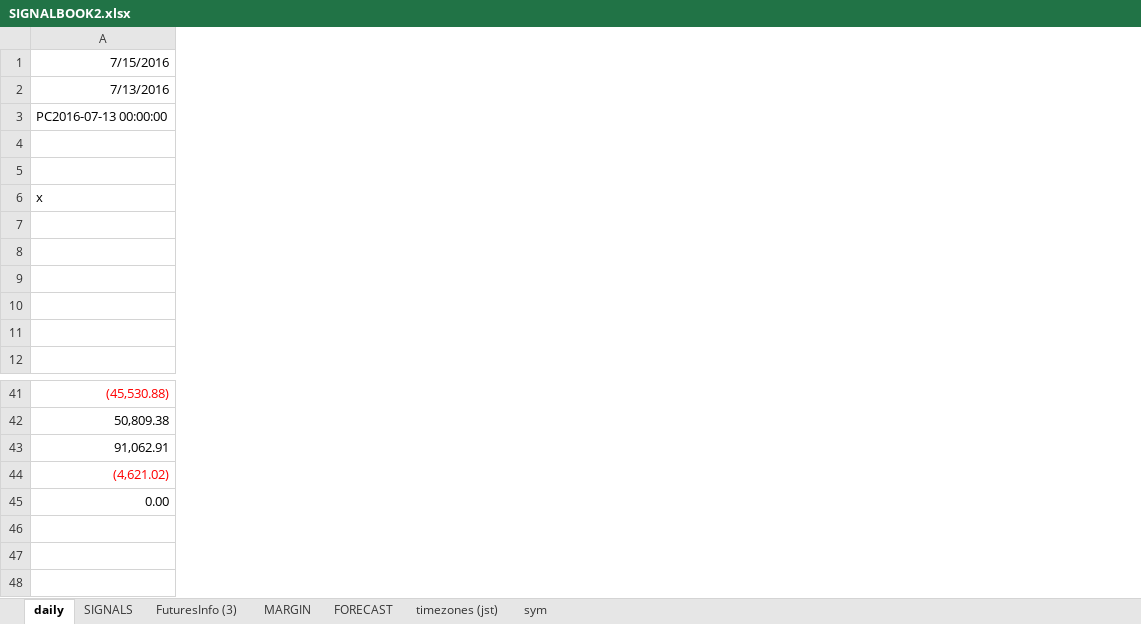
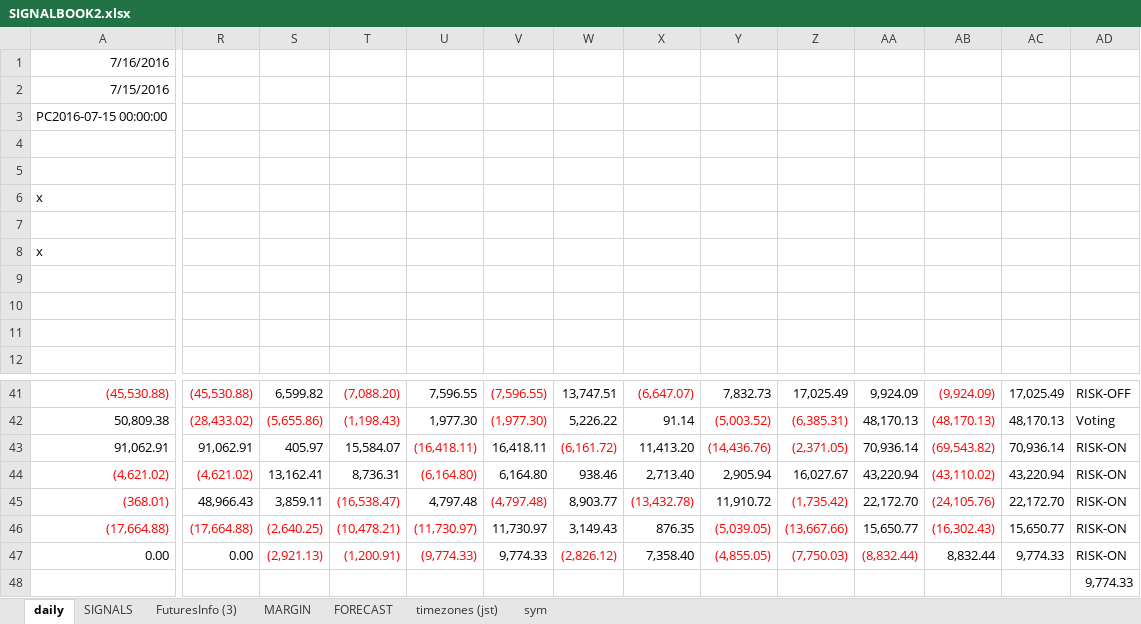
Before and after one commit to hasakura511/ML-TSDP, an Excel workbook: data/systems/SIGNALBOOK2.xlsx, sheet daily, drawn as a sheet; only a part is shown, gaps mark what is left out; values as stored, in another font and other column widths than the file's, no borders; 1 other sheet too large or unreadable and not compared; removed rows and columns are numbered as before the commit, all else as after; rows hold the shown columns only; the diff covers the shown part only; the diff names each change by its address in the sheet, - before the commit and + after, or states it on an @@ line.

```diff
--- a/data/systems/SIGNALBOOK2.xlsx (sheet daily)
+++ b/data/systems/SIGNALBOOK2.xlsx (sheet daily)
+column R, rows 41-44: (45,530.88) | (28,433.02) | 91,062.91 | (4,621.02); row 47: 0.00
+column S, rows 41-44: 6,599.82 | (5,655.86) | 405.97 | 13,162.41; row 47: (2,921.13)
+column T, rows 41-44: (7,088.20) | (1,198.43) | 15,584.07 | 8,736.31; row 47: (1,200.91)
+column U, rows 41-44: 7,596.55 | 1,977.30 | (16,418.11) | (6,164.80); row 47: (9,774.33)
+column V, rows 41-44: (7,596.55) | (1,977.30) | 16,418.11 | 6,164.80; row 47: 9,774.33
+column W, rows 41-44: 13,747.51 | 5,226.22 | (6,161.72) | 938.46; row 47: (2,826.12)
+column X, rows 41-44: (6,647.07) | 91.14 | 11,413.20 | 2,713.40; row 47: 7,358.40
+column Y, rows 41-44: 7,832.73 | (5,003.52) | (14,436.76) | 2,905.94; row 47: (4,855.05)
+column Z, rows 41-44: 17,025.49 | (6,385.31) | (2,371.05) | 16,027.67; row 47: (7,750.03)
+column AA, rows 41-44: 9,924.09 | 48,170.13 | 70,936.14 | 43,220.94; row 47: (8,832.44)
+column AB, rows 41-44: (9,924.09) | (48,170.13) | (69,543.82) | (43,110.02); row 47: 8,832.44
+column AC, rows 41-44: 17,025.49 | 48,170.13 | 70,936.14 | 43,220.94; row 47: 9,774.33
+column AD, rows 41-44: RISK-OFF | Voting | RISK-ON | RISK-ON; rows 47-48: RISK-ON | 9,774.33
-A1: 7/15/2016
+A1: 7/16/2016
-A2: 7/13/2016
+A2: 7/15/2016
-A3: PC2016-07-13 00:00:00
+A3: PC2016-07-15 00:00:00
-A8: (empty)
+A8: x
+row 45: (368.01) | 48,966.43 | 3,859.11 | (16,538.47) | 4,797.48 | (4,797.48) | 8,903.77 | (13,432.78) | 11,910.72 | (1,735.42) | 22,172.70 | (24,105.76) | 22,172.70 | RISK-ON
+row 46: (17,664.88) | (17,664.88) | (2,640.25) | (10,478.21) | (11,730.97) | 11,730.97 | 3,149.43 | 876.35 | (5,039.05) | (13,667.66) | 15,650.77 | (16,302.43) | 15,650.77 | RISK-ON
-row 47: (empty)
```
Also changed, not shown: 2 added rows, 2 removed rows, 1 added column, 11 edited cells and cell formats elsewhere in this sheet, sheet FuturesInfo (3), sheet MARGIN, sheet sym, formulas that keep their value, hidden cells, 2 other files.
